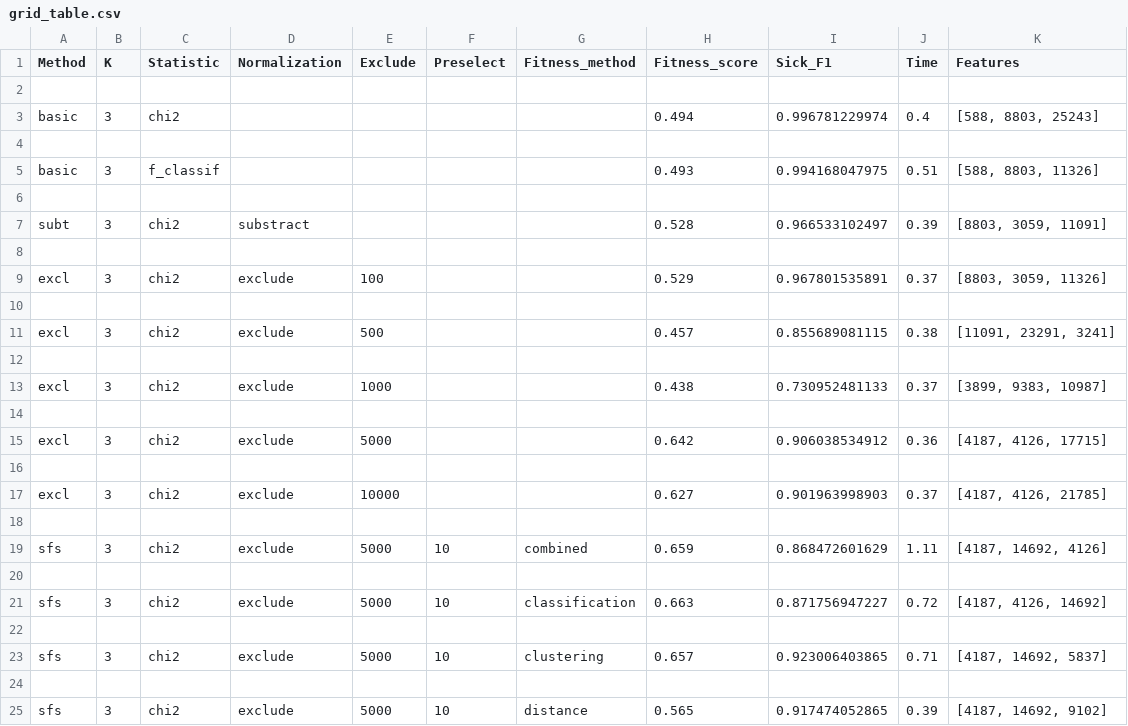
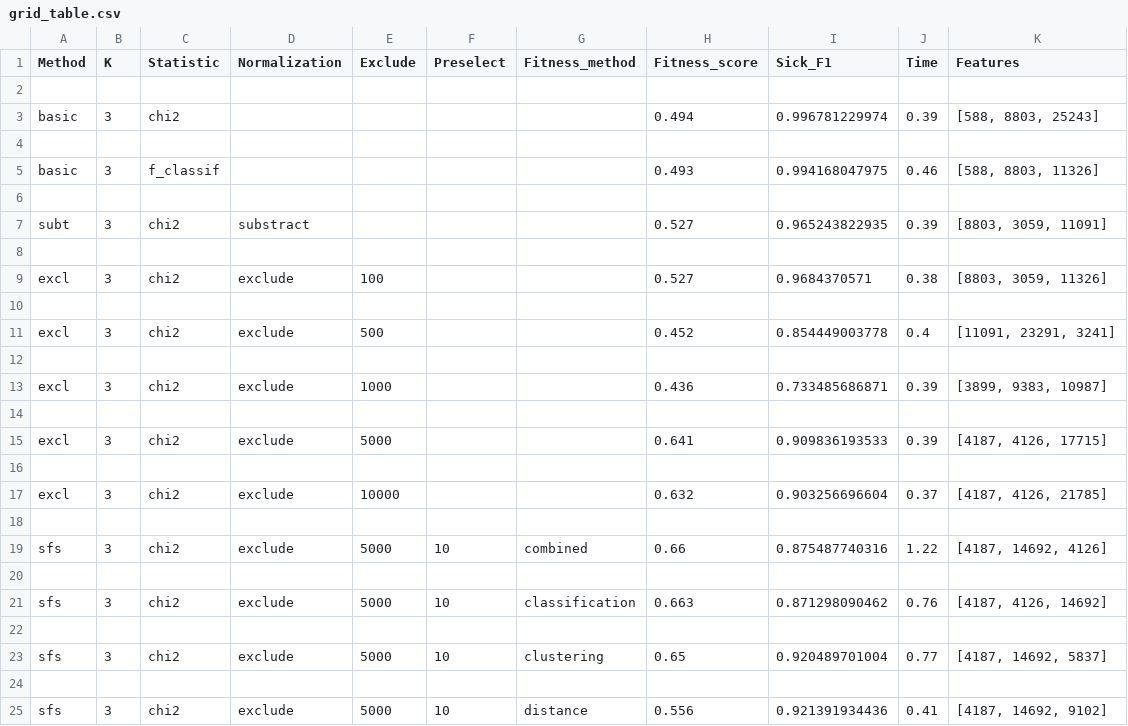
Before and after one commit to Michael-Janke/mphp, a CSV file: grid_table.csv, drawn as a sheet.

Commit message:
1 vs rest grid search

```diff
--- a/grid_table.csv
+++ b/grid_table.csv
@@ -2,24 +2,24 @@ Method,K,Statistic,Normalization,Exclude,Preselect,Fitness_method,Fitness_score,
 
-basic,3,chi2,,,,,0.494,0.996781229974,0.4,"[588, 8803, 25243]"
+basic,3,chi2,,,,,0.494,0.996781229974,0.39,"[588, 8803, 25243]"
 
-basic,3,f_classif,,,,,0.493,0.994168047975,0.51,"[588, 8803, 11326]"
+basic,3,f_classif,,,,,0.493,0.994168047975,0.46,"[588, 8803, 11326]"
 
-subt,3,chi2,substract,,,,0.528,0.966533102497,0.39,"[8803, 3059, 11091]"
+subt,3,chi2,substract,,,,0.527,0.965243822935,0.39,"[8803, 3059, 11091]"
 
-excl,3,chi2,exclude,100,,,0.529,0.967801535891,0.37,"[8803, 3059, 11326]"
+excl,3,chi2,exclude,100,,,0.527,0.9684370571,0.38,"[8803, 3059, 11326]"
 
-excl,3,chi2,exclude,500,,,0.457,0.855689081115,0.38,"[11091, 23291, 3241]"
+excl,3,chi2,exclude,500,,,0.452,0.854449003778,0.4,"[11091, 23291, 3241]"
 
-excl,3,chi2,exclude,1000,,,0.438,0.730952481133,0.37,"[3899, 9383, 10987]"
+excl,3,chi2,exclude,1000,,,0.436,0.733485686871,0.39,"[3899, 9383, 10987]"
 
-excl,3,chi2,exclude,5000,,,0.642,0.906038534912,0.36,"[4187, 4126, 17715]"
+excl,3,chi2,exclude,5000,,,0.641,0.909836193533,0.39,"[4187, 4126, 17715]"
 
-excl,3,chi2,exclude,10000,,,0.627,0.901963998903,0.37,"[4187, 4126, 21785]"
+excl,3,chi2,exclude,10000,,,0.632,0.903256696604,0.37,"[4187, 4126, 21785]"
 
-sfs,3,chi2,exclude,5000,10,combined,0.659,0.868472601629,1.11,"[4187, 14692, 4126]"
+sfs,3,chi2,exclude,5000,10,combined,0.66,0.875487740316,1.22,"[4187, 14692, 4126]"
 
-sfs,3,chi2,exclude,5000,10,classification,0.663,0.871756947227,0.72,"[4187, 4126, 14692]"
+sfs,3,chi2,exclude,5000,10,classification,0.663,0.871298090462,0.76,"[4187, 4126, 14692]"
 
-sfs,3,chi2,exclude,5000,10,clustering,0.657,0.923006403865,0.71,"[4187, 14692, 5837]"
+sfs,3,chi2,exclude,5000,10,clustering,0.65,0.920489701004,0.77,"[4187, 14692, 5837]"
 
-sfs,3,chi2,exclude,5000,10,distance,0.565,0.917474052865,0.39,"[4187, 14692, 9102]"
+sfs,3,chi2,exclude,5000,10,distance,0.556,0.921391934436,0.41,"[4187, 14692, 9102]"
```
Also changed, not shown: 4 other files.
